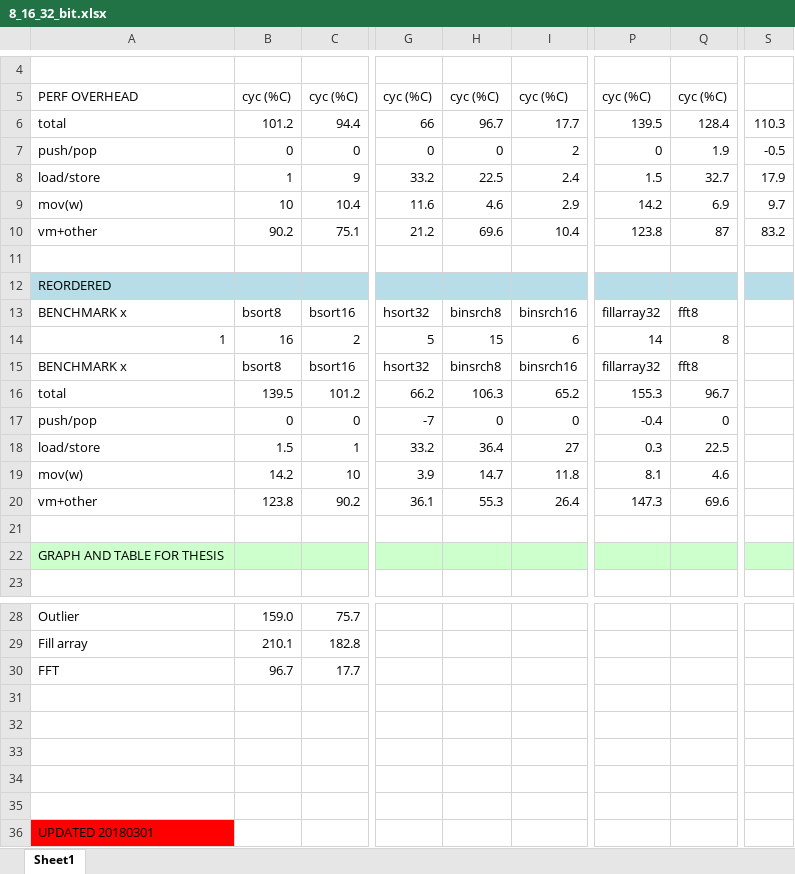
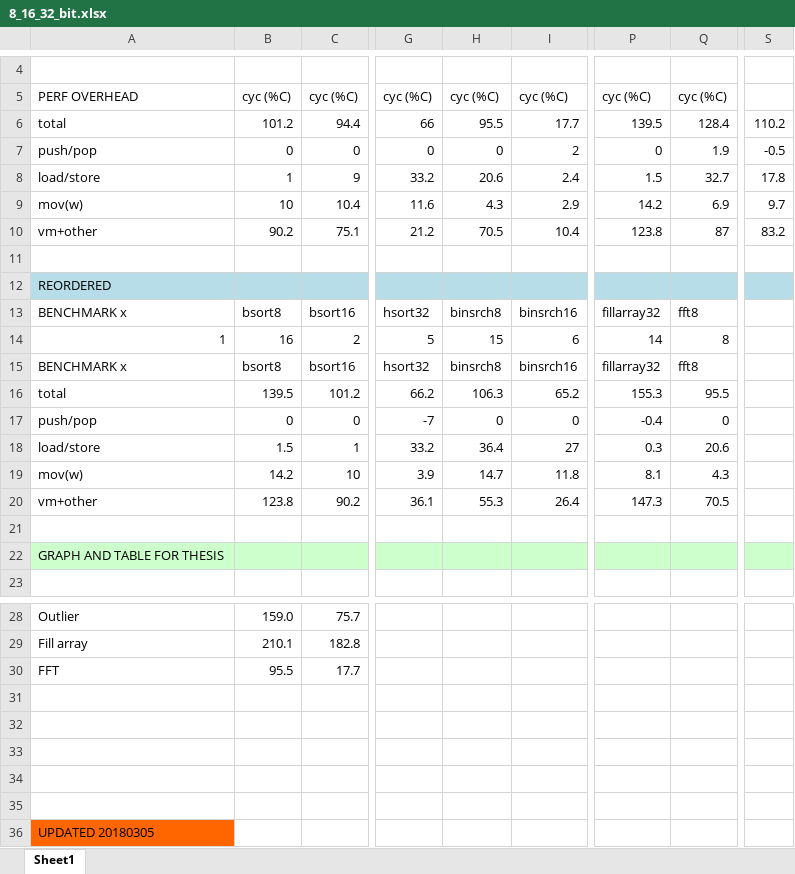
Before and after one commit to nielsreijers/phdthesis, an Excel workbook: data/8_16_32_bit.xlsx, sheet Sheet1, drawn as a sheet; only a part is shown, gaps mark what is left out; values as stored, in another font and other column widths than the file's, no borders; the diff names each change by its address in the sheet, - before the commit and + after, or states it on an @@ line.

```diff
--- a/data/8_16_32_bit.xlsx (sheet Sheet1)
+++ b/data/8_16_32_bit.xlsx (sheet Sheet1)
-H6: 96.7
+H6: 95.5
-S6: 110.3
+S6: 110.2
-H8: 22.5
+H8: 20.6
-S8: 17.9
+S8: 17.8
-H9: 4.6
+H9: 4.3
-H10: 69.6
+H10: 70.5
-Q16: 96.7
+Q16: 95.5
-Q18: 22.5
+Q18: 20.6
-Q19: 4.6
+Q19: 4.3
-Q20: 69.6
+Q20: 70.5
-B30: 96.7
+B30: 95.5
-A36: UPDATED 20180301
+A36: UPDATED 20180305
-A36 fill: #FF0000
+A36 fill: #FF6600
```
Also changed, not shown: data/coremark-optimisations.xlsx, data/cost-of-safety.xlsx, 5 other files.
